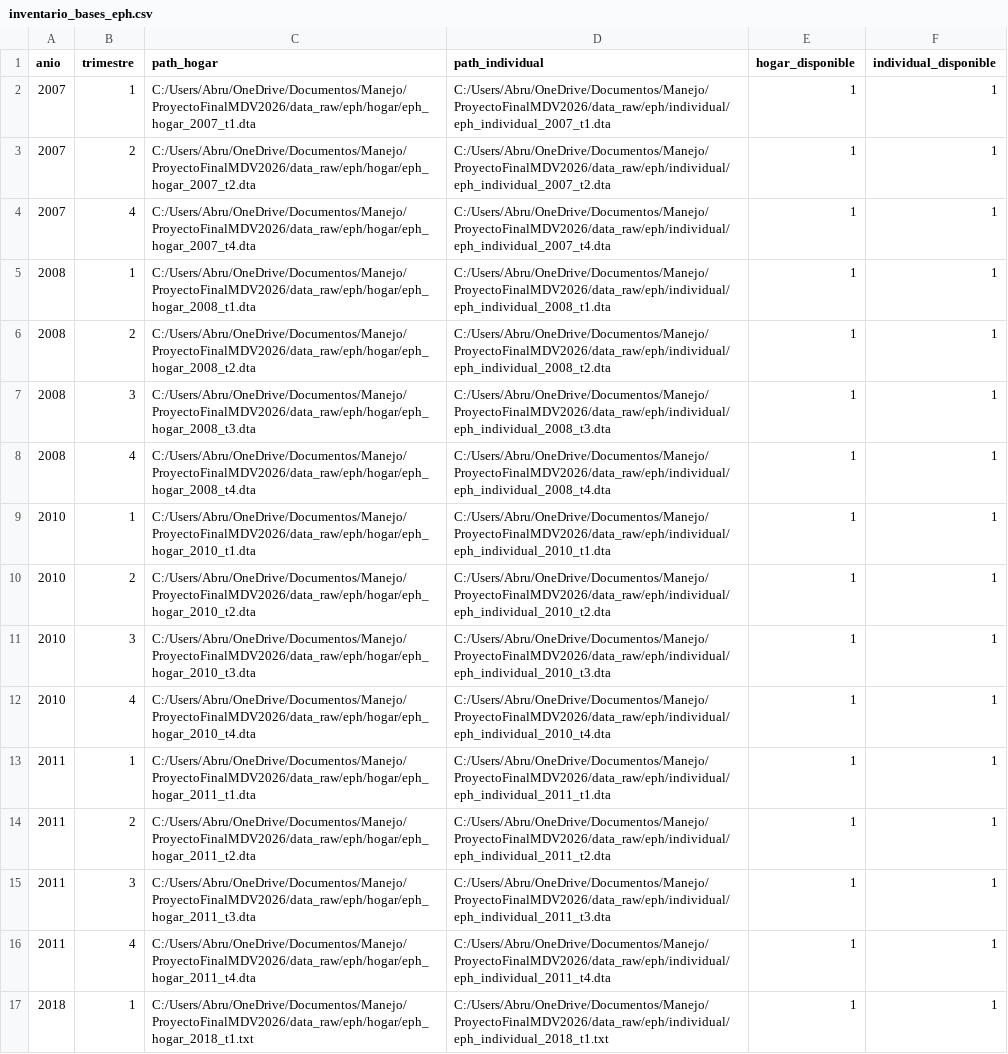
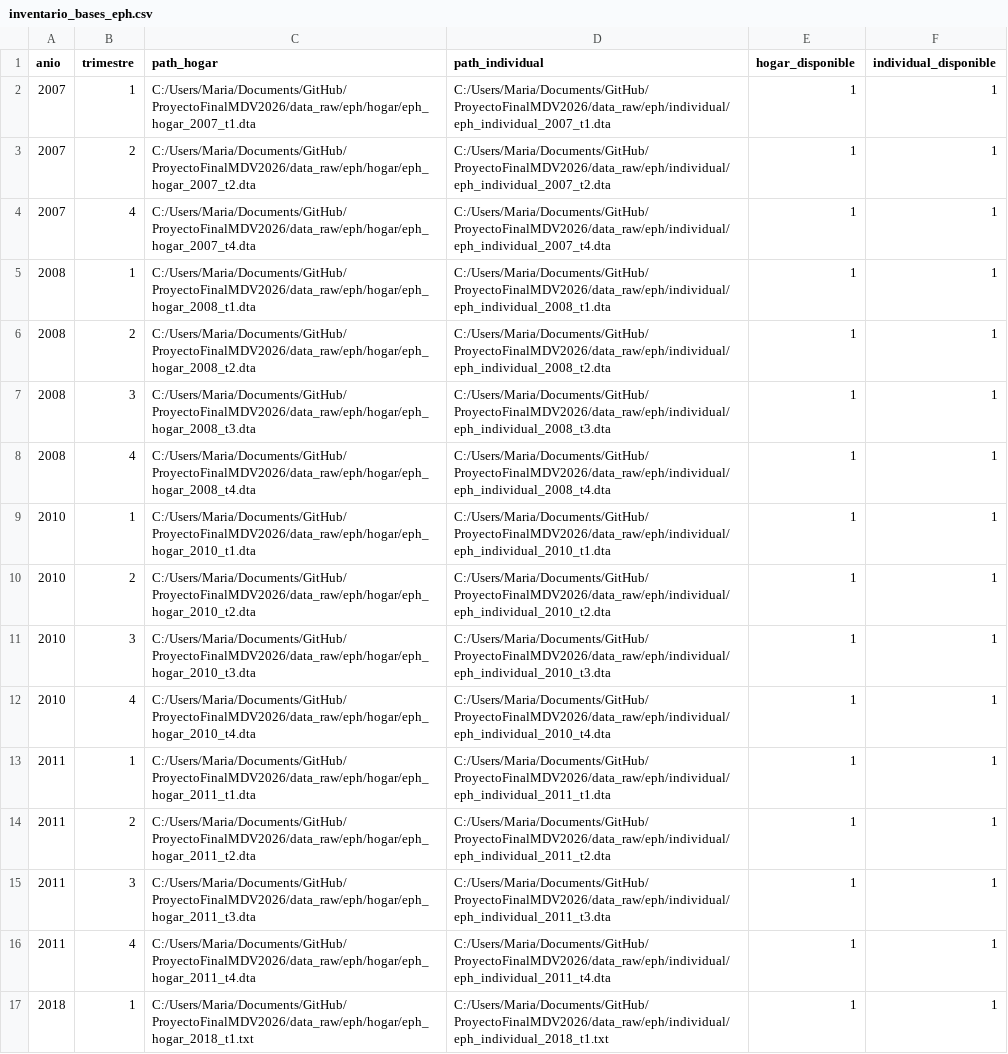
Before and after one commit to abrilweinbaur/ProyectoFinalMDV2026, a CSV file: output/tablas/inventario_bases_eph.csv, drawn as a sheet; only a part is shown; the diff covers the shown part only; the diff names each change by its address in the sheet, - before the commit and + after, or states it on an @@ line.

Commit message:
Qmd reporte final y html renderizado.
Chequeen propuestas para cambios de graficos antes de hacer la presentación (@Abru) - [Igual podes ir empezando, no tendría que cambiar casi nada]

```diff
--- a/output/tablas/inventario_bases_eph.csv
+++ b/output/tablas/inventario_bases_eph.csv
-C2 (path_hogar): C:/Users/Abru/OneDrive/Documentos/Manejo/ProyectoFinalMDV2026/data_raw/eph/hogar/eph_hogar_2007_t1.dta
+C2 (path_hogar): C:/Users/Maria/Documents/GitHub/ProyectoFinalMDV2026/data_raw/eph/hogar/eph_hogar_2007_t1.dta
-D2 (path_individual): C:/Users/Abru/OneDrive/Documentos/Manejo/ProyectoFinalMDV2026/data_raw/eph/individual/eph_individual_2007_t1.dta
+D2 (path_individual): C:/Users/Maria/Documents/GitHub/ProyectoFinalMDV2026/data_raw/eph/individual/eph_individual_2007_t1.dta
-C3 (path_hogar): C:/Users/Abru/OneDrive/Documentos/Manejo/ProyectoFinalMDV2026/data_raw/eph/hogar/eph_hogar_2007_t2.dta
+C3 (path_hogar): C:/Users/Maria/Documents/GitHub/ProyectoFinalMDV2026/data_raw/eph/hogar/eph_hogar_2007_t2.dta
-D3 (path_individual): C:/Users/Abru/OneDrive/Documentos/Manejo/ProyectoFinalMDV2026/data_raw/eph/individual/eph_individual_2007_t2.dta
+D3 (path_individual): C:/Users/Maria/Documents/GitHub/ProyectoFinalMDV2026/data_raw/eph/individual/eph_individual_2007_t2.dta
-C4 (path_hogar): C:/Users/Abru/OneDrive/Documentos/Manejo/ProyectoFinalMDV2026/data_raw/eph/hogar/eph_hogar_2007_t4.dta
+C4 (path_hogar): C:/Users/Maria/Documents/GitHub/ProyectoFinalMDV2026/data_raw/eph/hogar/eph_hogar_2007_t4.dta
-D4 (path_individual): C:/Users/Abru/OneDrive/Documentos/Manejo/ProyectoFinalMDV2026/data_raw/eph/individual/eph_individual_2007_t4.dta
+D4 (path_individual): C:/Users/Maria/Documents/GitHub/ProyectoFinalMDV2026/data_raw/eph/individual/eph_individual_2007_t4.dta
-C5 (path_hogar): C:/Users/Abru/OneDrive/Documentos/Manejo/ProyectoFinalMDV2026/data_raw/eph/hogar/eph_hogar_2008_t1.dta
+C5 (path_hogar): C:/Users/Maria/Documents/GitHub/ProyectoFinalMDV2026/data_raw/eph/hogar/eph_hogar_2008_t1.dta
-D5 (path_individual): C:/Users/Abru/OneDrive/Documentos/Manejo/ProyectoFinalMDV2026/data_raw/eph/individual/eph_individual_2008_t1.dta
+D5 (path_individual): C:/Users/Maria/Documents/GitHub/ProyectoFinalMDV2026/data_raw/eph/individual/eph_individual_2008_t1.dta
-C6 (path_hogar): C:/Users/Abru/OneDrive/Documentos/Manejo/ProyectoFinalMDV2026/data_raw/eph/hogar/eph_hogar_2008_t2.dta
+C6 (path_hogar): C:/Users/Maria/Documents/GitHub/ProyectoFinalMDV2026/data_raw/eph/hogar/eph_hogar_2008_t2.dta
-D6 (path_individual): C:/Users/Abru/OneDrive/Documentos/Manejo/ProyectoFinalMDV2026/data_raw/eph/individual/eph_individual_2008_t2.dta
+D6 (path_individual): C:/Users/Maria/Documents/GitHub/ProyectoFinalMDV2026/data_raw/eph/individual/eph_individual_2008_t2.dta
-C7 (path_hogar): C:/Users/Abru/OneDrive/Documentos/Manejo/ProyectoFinalMDV2026/data_raw/eph/hogar/eph_hogar_2008_t3.dta
+C7 (path_hogar): C:/Users/Maria/Documents/GitHub/ProyectoFinalMDV2026/data_raw/eph/hogar/eph_hogar_2008_t3.dta
-D7 (path_individual): C:/Users/Abru/OneDrive/Documentos/Manejo/ProyectoFinalMDV2026/data_raw/eph/individual/eph_individual_2008_t3.dta
+D7 (path_individual): C:/Users/Maria/Documents/GitHub/ProyectoFinalMDV2026/data_raw/eph/individual/eph_individual_2008_t3.dta
-C8 (path_hogar): C:/Users/Abru/OneDrive/Documentos/Manejo/ProyectoFinalMDV2026/data_raw/eph/hogar/eph_hogar_2008_t4.dta
+C8 (path_hogar): C:/Users/Maria/Documents/GitHub/ProyectoFinalMDV2026/data_raw/eph/hogar/eph_hogar_2008_t4.dta
-D8 (path_individual): C:/Users/Abru/OneDrive/Documentos/Manejo/ProyectoFinalMDV2026/data_raw/eph/individual/eph_individual_2008_t4.dta
+D8 (path_individual): C:/Users/Maria/Documents/GitHub/ProyectoFinalMDV2026/data_raw/eph/individual/eph_individual_2008_t4.dta
-C9 (path_hogar): C:/Users/Abru/OneDrive/Documentos/Manejo/ProyectoFinalMDV2026/data_raw/eph/hogar/eph_hogar_2010_t1.dta
+C9 (path_hogar): C:/Users/Maria/Documents/GitHub/ProyectoFinalMDV2026/data_raw/eph/hogar/eph_hogar_2010_t1.dta
-D9 (path_individual): C:/Users/Abru/OneDrive/Documentos/Manejo/ProyectoFinalMDV2026/data_raw/eph/individual/eph_individual_2010_t1.dta
+D9 (path_individual): C:/Users/Maria/Documents/GitHub/ProyectoFinalMDV2026/data_raw/eph/individual/eph_individual_2010_t1.dta
-C10 (path_hogar): C:/Users/Abru/OneDrive/Documentos/Manejo/ProyectoFinalMDV2026/data_raw/eph/hogar/eph_hogar_2010_t2.dta
+C10 (path_hogar): C:/Users/Maria/Documents/GitHub/ProyectoFinalMDV2026/data_raw/eph/hogar/eph_hogar_2010_t2.dta
-D10 (path_individual): C:/Users/Abru/OneDrive/Documentos/Manejo/ProyectoFinalMDV2026/data_raw/eph/individual/eph_individual_2010_t2.dta
+D10 (path_individual): C:/Users/Maria/Documents/GitHub/ProyectoFinalMDV2026/data_raw/eph/individual/eph_individual_2010_t2.dta
-C11 (path_hogar): C:/Users/Abru/OneDrive/Documentos/Manejo/ProyectoFinalMDV2026/data_raw/eph/hogar/eph_hogar_2010_t3.dta
+C11 (path_hogar): C:/Users/Maria/Documents/GitHub/ProyectoFinalMDV2026/data_raw/eph/hogar/eph_hogar_2010_t3.dta
-D11 (path_individual): C:/Users/Abru/OneDrive/Documentos/Manejo/ProyectoFinalMDV2026/data_raw/eph/individual/eph_individual_2010_t3.dta
+D11 (path_individual): C:/Users/Maria/Documents/GitHub/ProyectoFinalMDV2026/data_raw/eph/individual/eph_individual_2010_t3.dta
-C12 (path_hogar): C:/Users/Abru/OneDrive/Documentos/Manejo/ProyectoFinalMDV2026/data_raw/eph/hogar/eph_hogar_2010_t4.dta
+C12 (path_hogar): C:/Users/Maria/Documents/GitHub/ProyectoFinalMDV2026/data_raw/eph/hogar/eph_hogar_2010_t4.dta
-D12 (path_individual): C:/Users/Abru/OneDrive/Documentos/Manejo/ProyectoFinalMDV2026/data_raw/eph/individual/eph_individual_2010_t4.dta
+D12 (path_individual): C:/Users/Maria/Documents/GitHub/ProyectoFinalMDV2026/data_raw/eph/individual/eph_individual_2010_t4.dta
-C13 (path_hogar): C:/Users/Abru/OneDrive/Documentos/Manejo/ProyectoFinalMDV2026/data_raw/eph/hogar/eph_hogar_2011_t1.dta
+C13 (path_hogar): C:/Users/Maria/Documents/GitHub/ProyectoFinalMDV2026/data_raw/eph/hogar/eph_hogar_2011_t1.dta
-D13 (path_individual): C:/Users/Abru/OneDrive/Documentos/Manejo/ProyectoFinalMDV2026/data_raw/eph/individual/eph_individual_2011_t1.dta
+D13 (path_individual): C:/Users/Maria/Documents/GitHub/ProyectoFinalMDV2026/data_raw/eph/individual/eph_individual_2011_t1.dta
-C14 (path_hogar): C:/Users/Abru/OneDrive/Documentos/Manejo/ProyectoFinalMDV2026/data_raw/eph/hogar/eph_hogar_2011_t2.dta
+C14 (path_hogar): C:/Users/Maria/Documents/GitHub/ProyectoFinalMDV2026/data_raw/eph/hogar/eph_hogar_2011_t2.dta
-D14 (path_individual): C:/Users/Abru/OneDrive/Documentos/Manejo/ProyectoFinalMDV2026/data_raw/eph/individual/eph_individual_2011_t2.dta
+D14 (path_individual): C:/Users/Maria/Documents/GitHub/ProyectoFinalMDV2026/data_raw/eph/individual/eph_individual_2011_t2.dta
-C15 (path_hogar): C:/Users/Abru/OneDrive/Documentos/Manejo/ProyectoFinalMDV2026/data_raw/eph/hogar/eph_hogar_2011_t3.dta
+C15 (path_hogar): C:/Users/Maria/Documents/GitHub/ProyectoFinalMDV2026/data_raw/eph/hogar/eph_hogar_2011_t3.dta
-D15 (path_individual): C:/Users/Abru/OneDrive/Documentos/Manejo/ProyectoFinalMDV2026/data_raw/eph/individual/eph_individual_2011_t3.dta
+D15 (path_individual): C:/Users/Maria/Documents/GitHub/ProyectoFinalMDV2026/data_raw/eph/individual/eph_individual_2011_t3.dta
-C16 (path_hogar): C:/Users/Abru/OneDrive/Documentos/Manejo/ProyectoFinalMDV2026/data_raw/eph/hogar/eph_hogar_2011_t4.dta
+C16 (path_hogar): C:/Users/Maria/Documents/GitHub/ProyectoFinalMDV2026/data_raw/eph/hogar/eph_hogar_2011_t4.dta
-D16 (path_individual): C:/Users/Abru/OneDrive/Documentos/Manejo/ProyectoFinalMDV2026/data_raw/eph/individual/eph_individual_2011_t4.dta
+D16 (path_individual): C:/Users/Maria/Documents/GitHub/ProyectoFinalMDV2026/data_raw/eph/individual/eph_individual_2011_t4.dta
-C17 (path_hogar): C:/Users/Abru/OneDrive/Documentos/Manejo/ProyectoFinalMDV2026/data_raw/eph/hogar/eph_hogar_2018_t1.txt
+C17 (path_hogar): C:/Users/Maria/Documents/GitHub/ProyectoFinalMDV2026/data_raw/eph/hogar/eph_hogar_2018_t1.txt
-D17 (path_individual): C:/Users/Abru/OneDrive/Documentos/Manejo/ProyectoFinalMDV2026/data_raw/eph/individual/eph_individual_2018_t1.txt
+D17 (path_individual): C:/Users/Maria/Documents/GitHub/ProyectoFinalMDV2026/data_raw/eph/individual/eph_individual_2018_t1.txt
```
Also changed, not shown: 30 edited cells elsewhere in this file, 22 other files.
